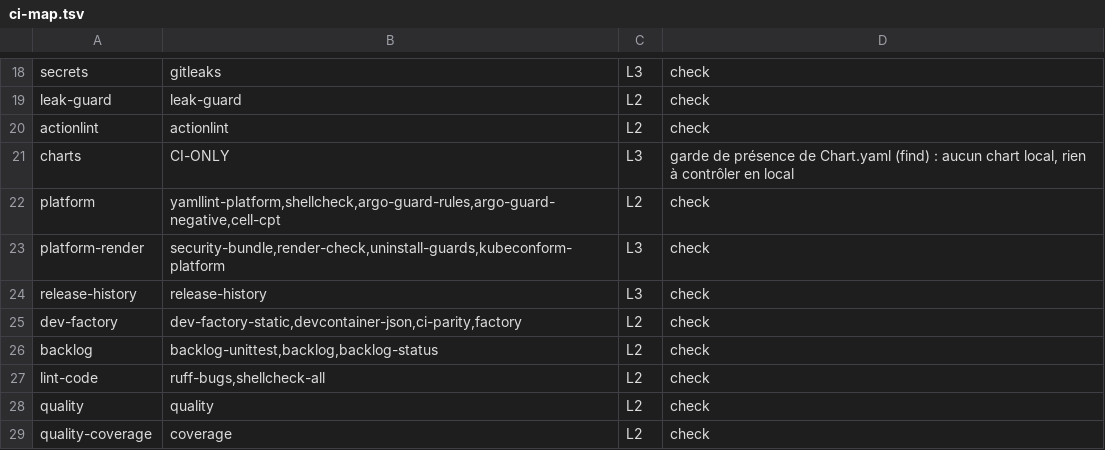
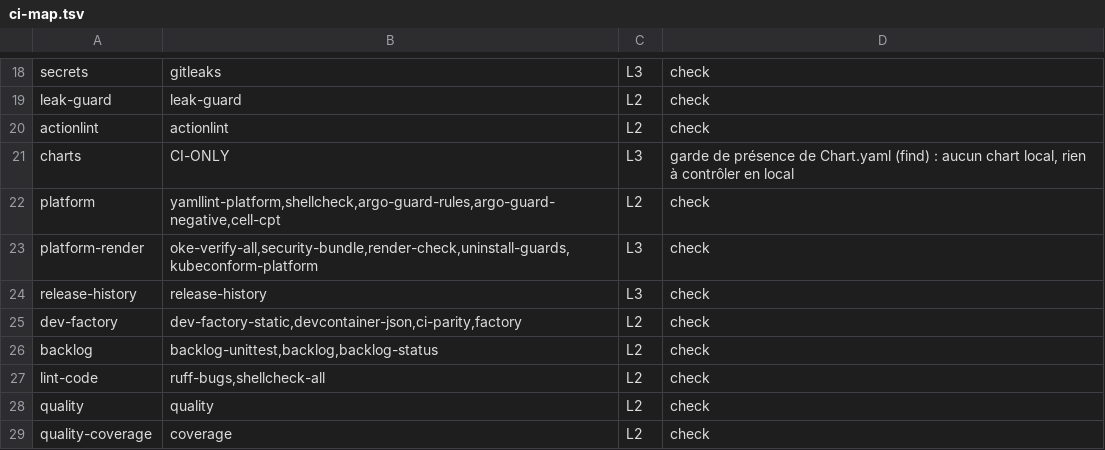
Before and after one commit to platform-zephyr/openchoreo-lab, a TSV file: tools/dev/ci-map.tsv, drawn as a sheet; only a part is shown, gaps mark what is left out.

```diff
--- a/tools/dev/ci-map.tsv
+++ b/tools/dev/ci-map.tsv
@@ -22,3 +22,3 @@ charts	CI-ONLY	L3	garde de présence de Chart.yaml (find) : aucun chart local, r
 platform	yamllint-platform,shellcheck,argo-guard-rules,argo-guard-negative,cell-cpt	L2	check
-platform-render	security-bundle,render-check,uninstall-guards,kubeconform-platform	L3	check
+platform-render	oke-verify-all,security-bundle,render-check,uninstall-guards,kubeconform-platform	L3	check
 release-history	release-history	L3	check
```
Also changed, not shown: tools/dev/check-paths.tsv, 4 other files.
